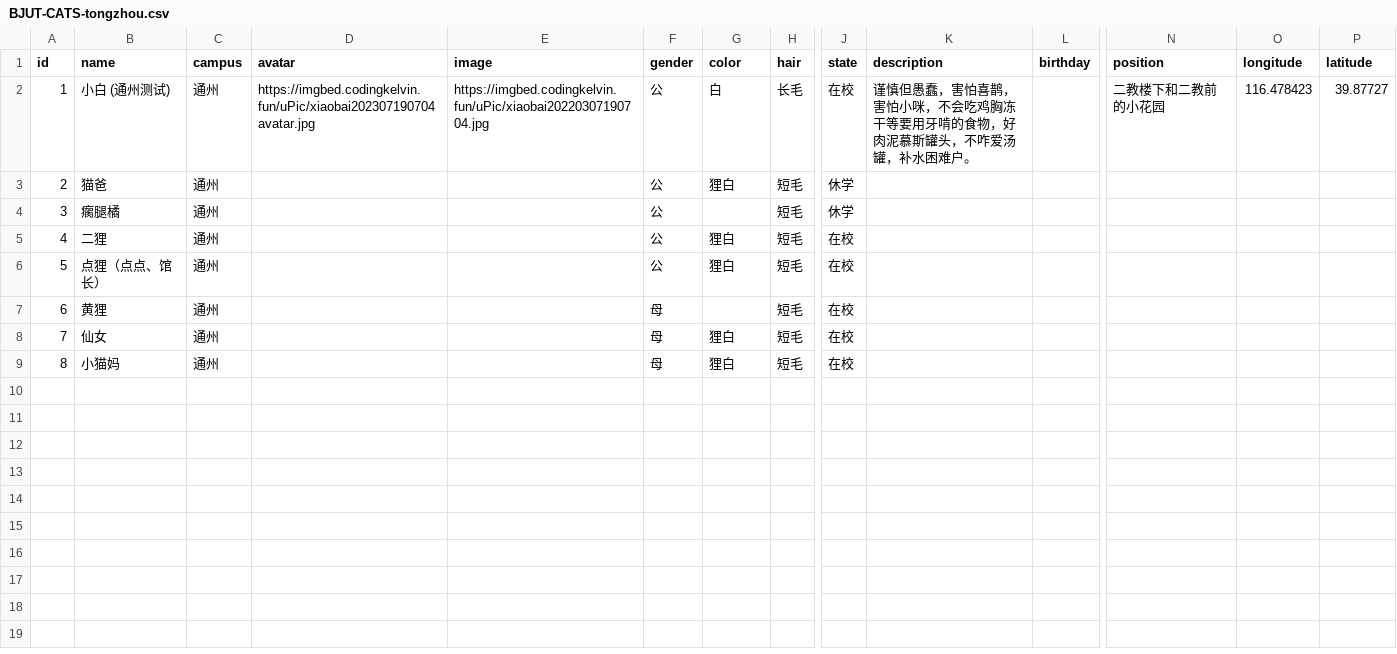
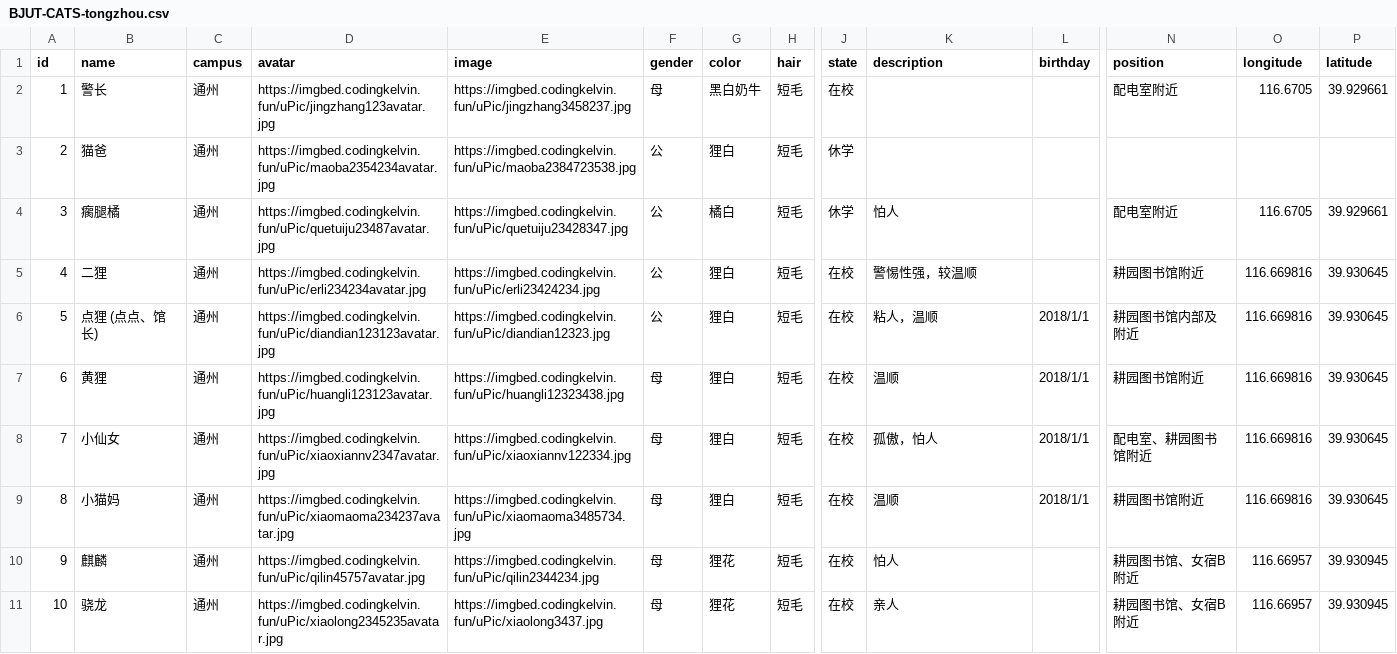
Before and after one commit to KelvinQiu802/bjut-cats, a CSV file: data/BJUT-CATS-tongzhou.csv, drawn as a sheet; only a part is shown, gaps mark what is left out; removed rows and columns are numbered as before the commit, all else as after; rows hold the shown columns only; the diff names each change by its address in the sheet, - before the commit and + after, or states it on an @@ line.

Commit message:
feat: updata cat data

```diff
--- a/data/BJUT-CATS-tongzhou.csv
+++ b/data/BJUT-CATS-tongzhou.csv
-row 2: 1 | 小白 (通州测试) | 通州 | https://imgbed.codingkelvin.fun/uPic/xiaobai202307190704avatar.jpg | https://imgbed.codingkelvin.fun/uPic/xiaobai20220307190704.jpg | 公 | 白 | 长毛 | 在校 | 谨慎但愚蠢，害怕喜鹊，害怕小咪，不会吃鸡胸冻干等要用牙啃的食物，好肉泥慕斯罐头，不咋爱汤罐，补水困难户。 |  | 二教楼下和二教前的小花园 | 116.478423 | 39.87727
+row 2: 1 | 警长 | 通州 | https://imgbed.codingkelvin.fun/uPic/jingzhang123avatar.jpg | https://imgbed.codingkelvin.fun/uPic/jingzhang3458237.jpg | 母 | 黑白奶牛 | 短毛 | 在校 |  |  | 配电室附近 | 116.6705 | 39.929661
-D3 (avatar): (empty)
+D3 (avatar): https://imgbed.codingkelvin.fun/uPic/maoba2354234avatar.jpg
-E3 (image): (empty)
+E3 (image): https://imgbed.codingkelvin.fun/uPic/maoba2384723538.jpg
-D4 (avatar): (empty)
+D4 (avatar): https://imgbed.codingkelvin.fun/uPic/quetuiju23487avatar.jpg
-E4 (image): (empty)
+E4 (image): https://imgbed.codingkelvin.fun/uPic/quetuiju23428347.jpg
-G4 (color): (empty)
+G4 (color): 橘白
-K4 (description): (empty)
+K4 (description): 怕人
-N4 (position): (empty)
+N4 (position): 配电室附近
-O4 (longitude): (empty)
+O4 (longitude): 116.6705
-P4 (latitude): (empty)
+P4 (latitude): 39.929661
-D5 (avatar): (empty)
+D5 (avatar): https://imgbed.codingkelvin.fun/uPic/erli234234avatar.jpg
-E5 (image): (empty)
+E5 (image): https://imgbed.codingkelvin.fun/uPic/erli23424234.jpg
-K5 (description): (empty)
+K5 (description): 警惕性强，较温顺
-N5 (position): (empty)
+N5 (position): 耕园图书馆附近
-O5 (longitude): (empty)
+O5 (longitude): 116.669816
-P5 (latitude): (empty)
+P5 (latitude): 39.930645
-row 6: 5 | 点狸（点点、馆长） | 通州 |  |  | 公 | 狸白 | 短毛 | 在校
+row 6: 5 | 点狸 (点点、馆长) | 通州 | https://imgbed.codingkelvin.fun/uPic/diandian123123avatar.jpg | https://imgbed.codingkelvin.fun/uPic/diandian12323.jpg | 公 | 狸白 | 短毛 | 在校 | 粘人，温顺 | 2018/1/1 | 耕园图书馆内部及附近 | 116.669816 | 39.930645
-D7 (avatar): (empty)
+D7 (avatar): https://imgbed.codingkelvin.fun/uPic/huangli123123avatar.jpg
-E7 (image): (empty)
+E7 (image): https://imgbed.codingkelvin.fun/uPic/huangli12323438.jpg
-G7 (color): (empty)
+G7 (color): 狸白
-K7 (description): (empty)
+K7 (description): 温顺
-L7 (birthday): (empty)
+L7 (birthday): 2018/1/1
-N7 (position): (empty)
+N7 (position): 耕园图书馆附近
-O7 (longitude): (empty)
+O7 (longitude): 116.669816
-P7 (latitude): (empty)
+P7 (latitude): 39.930645
-row 8: 7 | 仙女 | 通州 |  |  | 母 | 狸白 | 短毛 | 在校
+row 8: 7 | 小仙女 | 通州 | https://imgbed.codingkelvin.fun/uPic/xiaoxiannv2347avatar.jpg | https://imgbed.codingkelvin.fun/uPic/xiaoxiannv122334.jpg | 母 | 狸白 | 短毛 | 在校 | 孤傲，怕人 | 2018/1/1 | 配电室、耕园图书馆附近 | 116.669816 | 39.930645
-D9 (avatar): (empty)
+D9 (avatar): https://imgbed.codingkelvin.fun/uPic/xiaomaoma234237avatar.jpg
-E9 (image): (empty)
+E9 (image): https://imgbed.codingkelvin.fun/uPic/xiaomaoma3485734.jpg
-K9 (description): (empty)
+K9 (description): 温顺
-L9 (birthday): (empty)
+L9 (birthday): 2018/1/1
-N9 (position): (empty)
+N9 (position): 耕园图书馆附近
-O9 (longitude): (empty)
+O9 (longitude): 116.669816
-P9 (latitude): (empty)
+P9 (latitude): 39.930645
+row 10: 9 | 麒麟 | 通州 | https://imgbed.codingkelvin.fun/uPic/qilin45757avatar.jpg | https://imgbed.codingkelvin.fun/uPic/qilin2344234.jpg | 母 | 狸花 | 短毛 | 在校 | 怕人 |  | 耕园图书馆、女宿B附近 | 116.66957 | 39.930945
+row 11: 10 | 骁龙 | 通州 | https://imgbed.codingkelvin.fun/uPic/xiaolong2345235avatar.jpg | https://imgbed.codingkelvin.fun/uPic/xiaolong3437.jpg | 母 | 狸花 | 短毛 | 在校 | 亲人 |  | 耕园图书馆、女宿B附近 | 116.66957 | 39.930945
```
